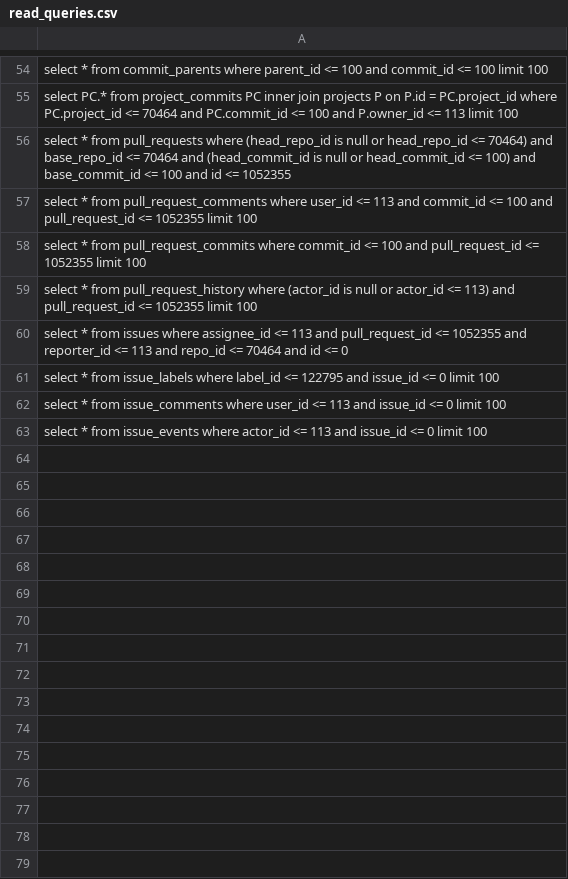
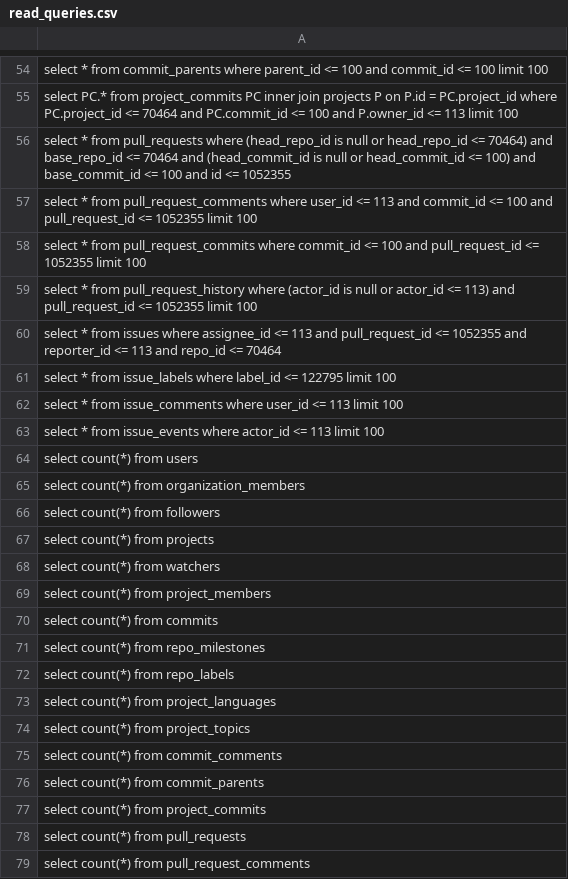
Before and after one commit to Priya5/DB-Performance-Metrics, a CSV file: data/source/read_queries.csv, drawn as a sheet; only a part is shown, gaps mark what is left out; the diff covers the shown part only.

Commit message:
Added more sql read queries and measure the total time taken inn milliseconds

```diff
--- a/data/source/read_queries.csv
+++ b/data/source/read_queries.csv
@@ -59,5 +59,21 @@ select * from pull_request_commits where commit_id <= 100 and pull_request_id <=
 select * from pull_request_history where (actor_id is null or actor_id <= 113) and pull_request_id <= 1052355 limit 100;
-select * from issues where assignee_id <= 113 and pull_request_id <= 1052355 and reporter_id <= 113 and repo_id <= 70464 and id <= 0;
-select * from issue_labels where label_id <= 122795 and issue_id <= 0 limit 100;
-select * from issue_comments where user_id <= 113 and issue_id <= 0 limit 100;
-select * from issue_events where actor_id <= 113 and issue_id <= 0 limit 100;
+select * from issues where assignee_id <= 113 and pull_request_id <= 1052355 and reporter_id <= 113 and repo_id <= 70464;
+select * from issue_labels where label_id <= 122795 limit 100;
+select * from issue_comments where user_id <= 113 limit 100;
+select * from issue_events where actor_id <= 113 limit 100;
+select count(*) from users;
+select count(*) from organization_members;
+select count(*) from followers;
+select count(*) from projects;
+select count(*) from watchers;
+select count(*) from project_members;
+select count(*) from commits;
+select count(*) from repo_milestones;
+select count(*) from repo_labels;
+select count(*) from project_languages;
+select count(*) from project_topics;
+select count(*) from commit_comments;
+select count(*) from commit_parents;
+select count(*) from project_commits;
+select count(*) from pull_requests;
+select count(*) from pull_request_comments;
```
Also changed, not shown: 12 added rows and 31 edited cells elsewhere in this file, 3 other files.
